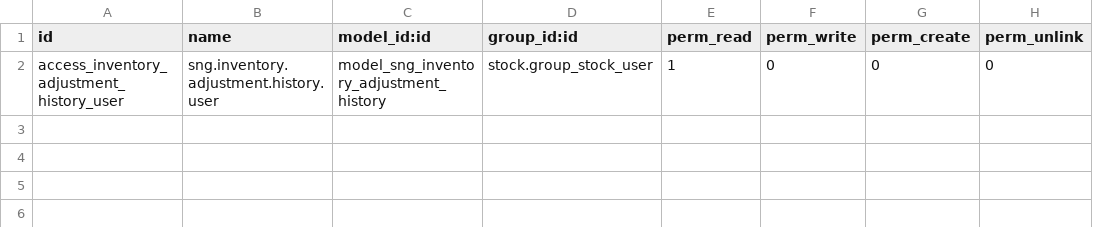
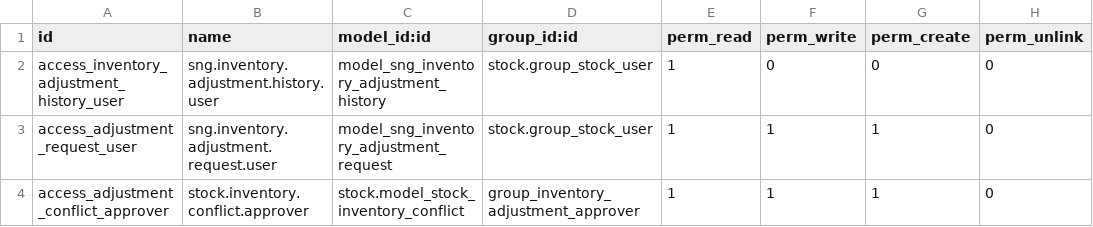
Before and after one commit to damsddiego/regalarte18, a CSV file: sng_inventory_adjustment_history/security/ir.model.access.csv, drawn as a sheet; the diff names each change by its address in the sheet, - before the commit and + after, or states it on an @@ line.

```diff
--- a/sng_inventory_adjustment_history/security/ir.model.access.csv
+++ b/sng_inventory_adjustment_history/security/ir.model.access.csv
+row 3: access_adjustment_request_user | sng.inventory.adjustment.request.user | model_sng_inventory_adjustment_request | stock.group_stock_user | 1 | 1 | 1 | 0
+row 4: access_adjustment_conflict_approver | stock.inventory.conflict.approver | stock.model_stock_inventory_conflict | group_inventory_adjustment_approver | 1 | 1 | 1 | 0
```
Also changed, not shown: 17 other files.
